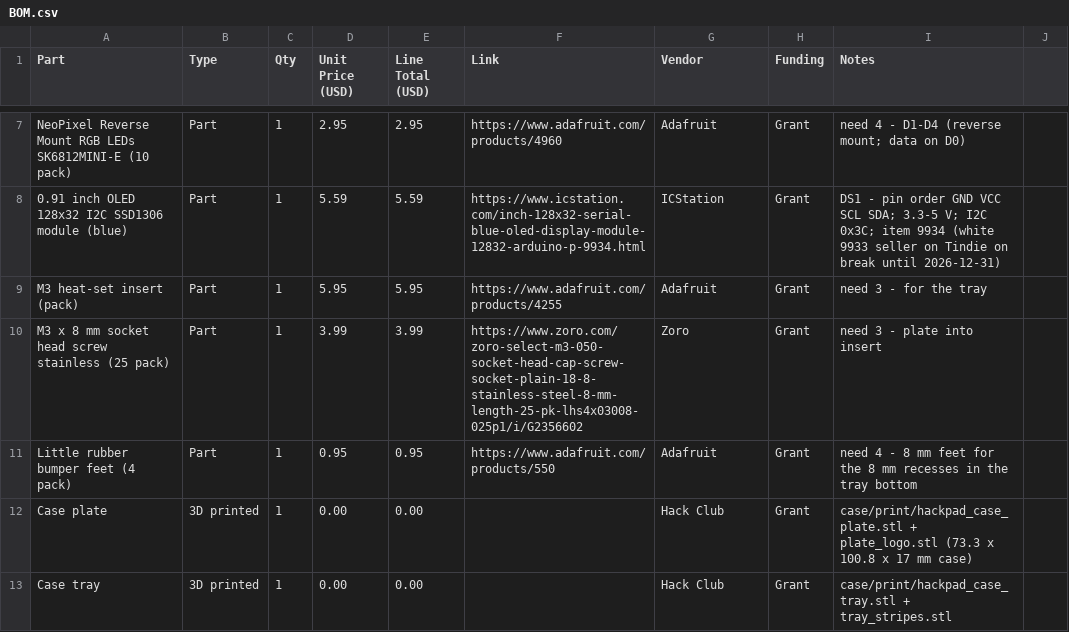
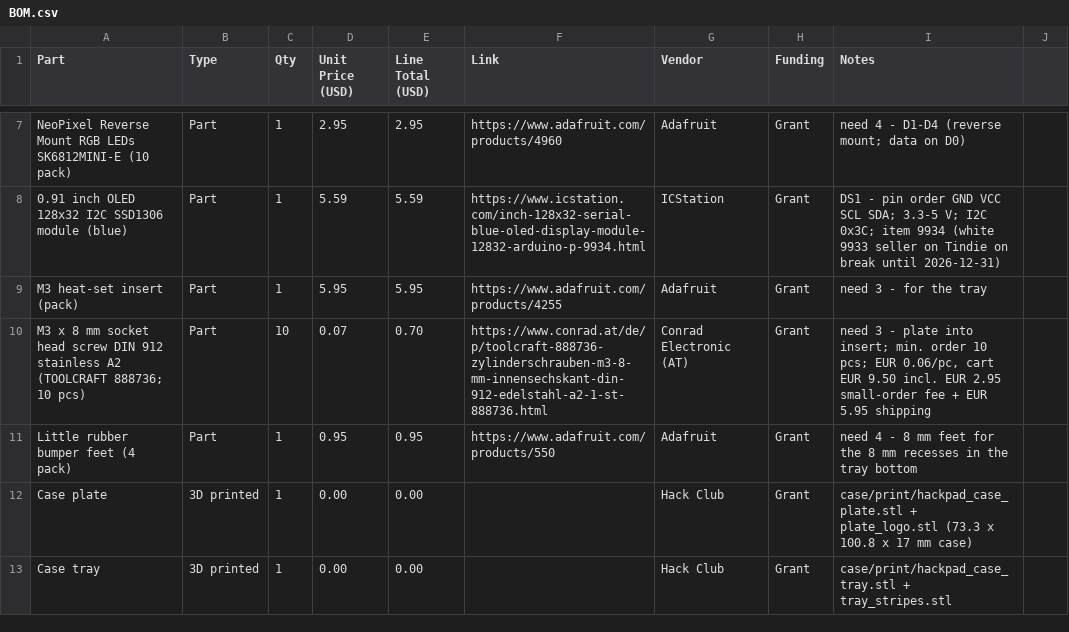
Before and after one commit to aeronwtf11/THEhackPad, a CSV file: BOM.csv, drawn as a sheet; only a part is shown, gaps mark what is left out; removed rows and columns are numbered as before the commit, all else as after; the diff names each change by its address in the sheet, - before the commit and + after, or states it on an @@ line.

Commit message:
BOM: M3x8 screws from Conrad (ships within the EU)

```diff
--- a/BOM.csv
+++ b/BOM.csv
-row 10: M3 x 8 mm socket head screw stainless (25 pack) | Part | 1 | 3.99 | 3.99 | https://www.zoro.com/zoro-select-m3-050-socket-head-cap-screw-socket-plain-18-8-stainless-steel-8-mm-length-25-pk-lhs4x03008-025p1/i/G2356602 | Zoro | Grant | need 3 - plate into insert
+row 10: M3 x 8 mm socket head screw DIN 912 stainless A2 (TOOLCRAFT 888736; 10 pcs) | Part | 10 | 0.07 | 0.70 | https://www.conrad.at/de/p/toolcraft-888736-zylinderschrauben-m3-8-mm-innensechskant-din-912-edelstahl-a2-1-st-888736.html | Conrad Electronic (AT) | Grant | need 3 - plate into insert; min. order 10 pcs; EUR 0.06/pc, cart EUR 9.50 incl. EUR 2.95 small-order fee + EUR 5.95 shipping
```
